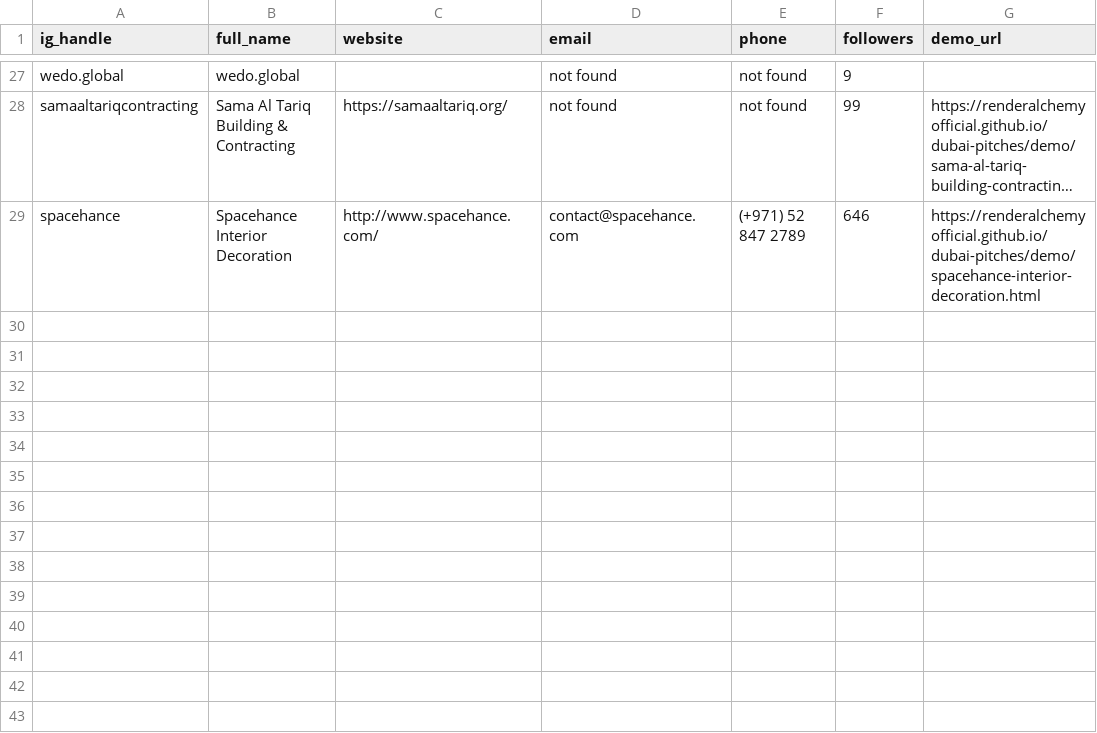
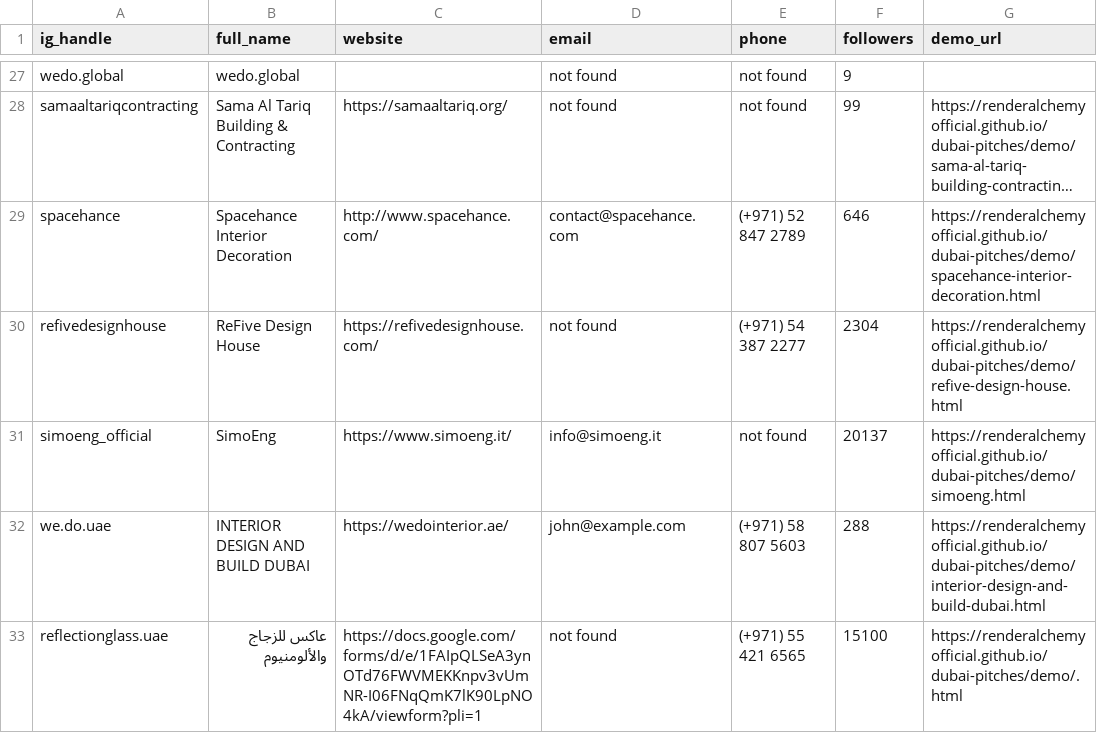
Before and after one commit to renderalchemyofficial/dubai-pitches, a CSV file: instagram_leads.csv, drawn as a sheet; only a part is shown, gaps mark what is left out; long unchanged cells end in …; the diff names each change by its address in the sheet, - before the commit and + after, or states it on an @@ line.

Commit message:
Instagram run 2026-06-22: batch 3

```diff
--- a/instagram_leads.csv
+++ b/instagram_leads.csv
+row 30: refivedesignhouse | ReFive Design House | https://refivedesignhouse.com/ | not found | (+971) 54 387 2277 | 2304 | https://renderalchemyofficial.github.io/dubai-pitches/demo/refive-design-house.html
+row 31: simoeng_official | SimoEng | https://www.simoeng.it/ | info@simoeng.it | not found | 20137 | https://renderalchemyofficial.github.io/dubai-pitches/demo/simoeng.html
+row 32: we.do.uae | INTERIOR DESIGN AND BUILD DUBAI | https://wedointerior.ae/ | john@example.com | (+971) 58 807 5603 | 288 | https://renderalchemyofficial.github.io/dubai-pitches/demo/interior-design-and-build-dubai.html
+row 33: reflectionglass.uae | عاکس للزجاج والألومنيوم | https://docs.google.com/forms/d/e/1FAIpQLSeA3ynOTd76FWVMEKKnpv3vUmNR-I06FNqQmK7lK90LpNO4kA/viewform?pli=1 | not found | (+971) 55 421 6565 | 15100 | https://renderalchemyofficial.github.io/dubai-pitches/demo/.html
```
Also changed, not shown: 3 other files.
